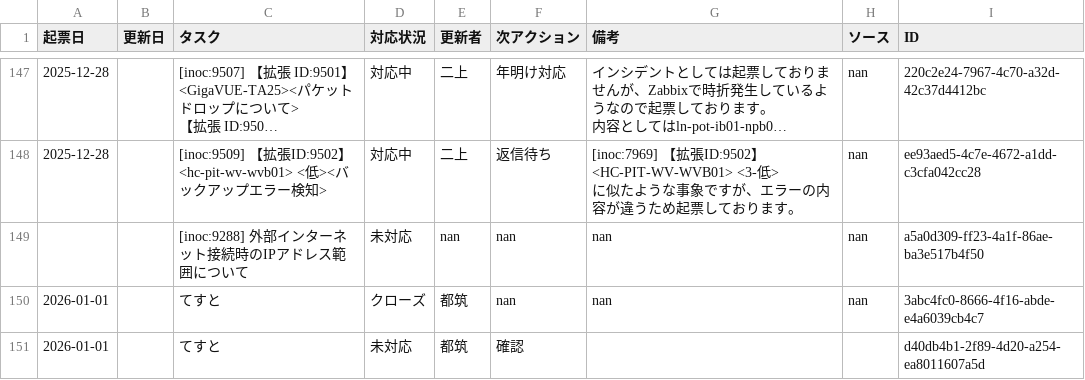
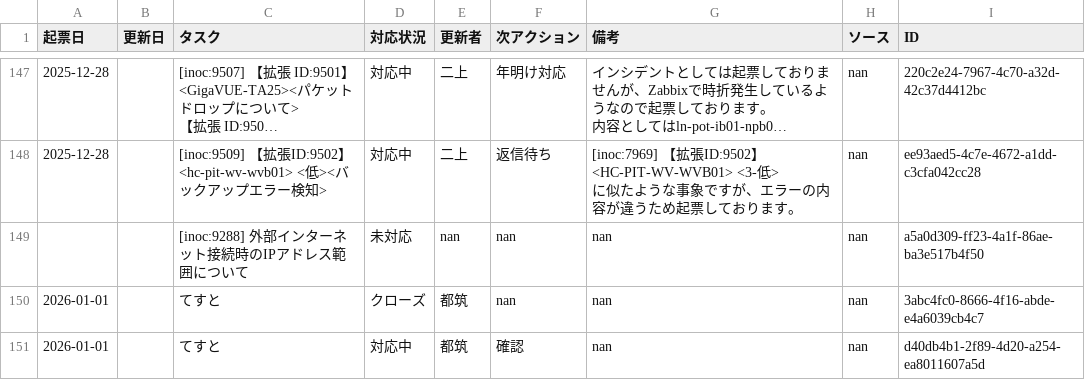
Before and after one commit to weakest4me/taskboard-streamlit, a CSV file: tasks.csv, drawn as a sheet; only a part is shown, gaps mark what is left out; long unchanged cells end in …; the diff names each change by its address in the sheet, - before the commit and + after, or states it on an @@ line.

Commit message:
Edit: てすと tasks.csv from Streamlit app (2026-01-01 12:21:57 JST)

```diff
--- a/tasks.csv
+++ b/tasks.csv
-D151 (対応状況): 未対応
+D151 (対応状況): 対応中
-G151 (備考): (empty)
+G151 (備考): nan
-H151 (ソース): (empty)
+H151 (ソース): nan
```
